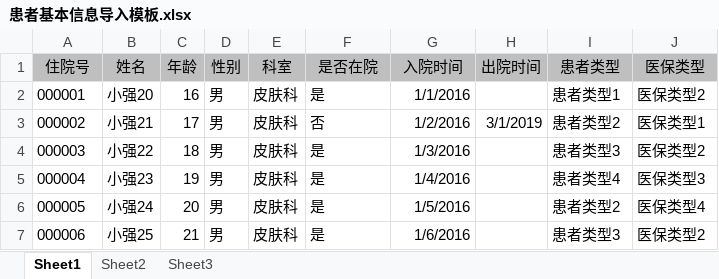
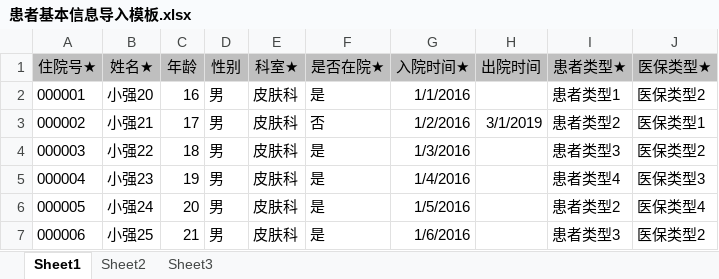
Before and after one commit to wnsj/SAMSERVER, an Excel workbook: src/main/resources/template/患者基本信息导入模板.xlsx, sheet Sheet1, drawn as a sheet; only a part is shown; values as stored, in another font and other column widths than the file's, no borders; the diff names each change by its address in the sheet, - before the commit and + after, or states it on an @@ line.

```diff
--- a/src/main/resources/template/患者基本信息导入模板.xlsx (sheet Sheet1)
+++ b/src/main/resources/template/患者基本信息导入模板.xlsx (sheet Sheet1)
-A1: 住院号
+A1: 住院号★
-B1: 姓名
+B1: 姓名★
-E1: 科室
+E1: 科室★
-F1: 是否在院
+F1: 是否在院★
-G1: 入院时间
+G1: 入院时间★
-I1: 患者类型
+I1: 患者类型★
-J1: 医保类型
+J1: 医保类型★
```
Also changed, not shown: 1 other file.
